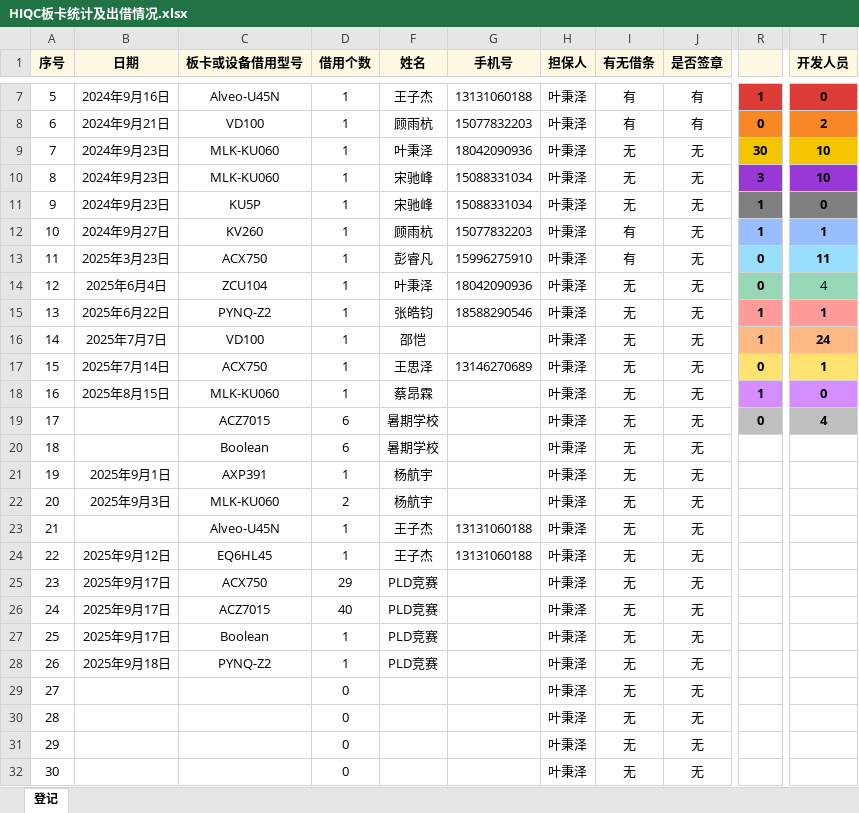
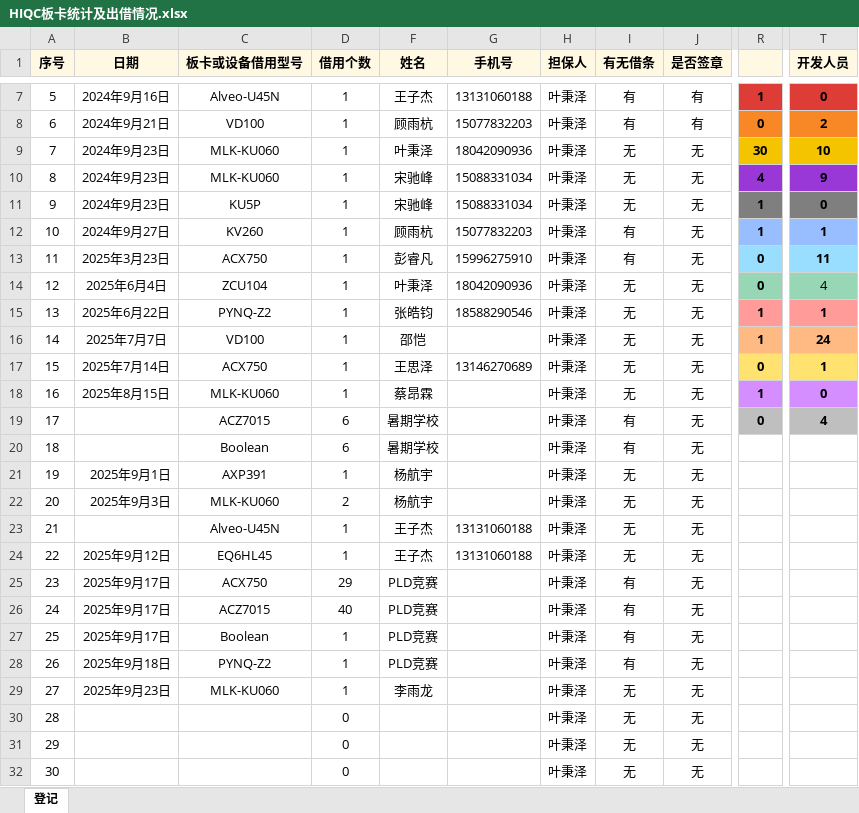
Before and after one commit to bingzeye/719Management, an Excel workbook: DeviceManagement/HIQC板卡统计及出借情况.xlsx, sheet 登记, drawn as a sheet; only a part is shown, gaps mark what is left out; values as stored, in another font and other column widths than the file's, no borders; the diff names each change by its address in the sheet, - before the commit and + after, or states it on an @@ line.

Commit message:
Board File Update on 9.23

```diff
--- a/DeviceManagement/HIQC板卡统计及出借情况.xlsx (sheet 登记)
+++ b/DeviceManagement/HIQC板卡统计及出借情况.xlsx (sheet 登记)
-R10: 3
+R10: 4
-T10 (开发人员): 10
+T10 (开发人员): 9
-I19:I20 (有无借条): 无
+I19:I20 (有无借条): 有
-I25:I28 (有无借条): 无
+I25:I28 (有无借条): 有
-B29 (日期): (empty)
+B29 (日期): 2025年9月23日
-C29 (板卡或设备借用型号): (empty)
+C29 (板卡或设备借用型号): MLK-KU060
-D29 (借用个数): 0
+D29 (借用个数): 1
-F29 (姓名): (empty)
+F29 (姓名): 李雨龙
```
